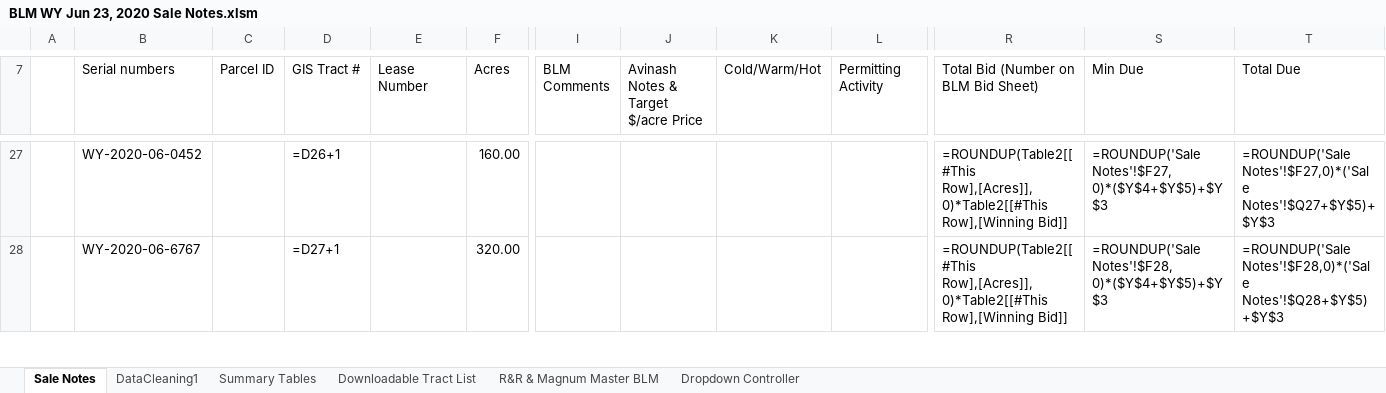
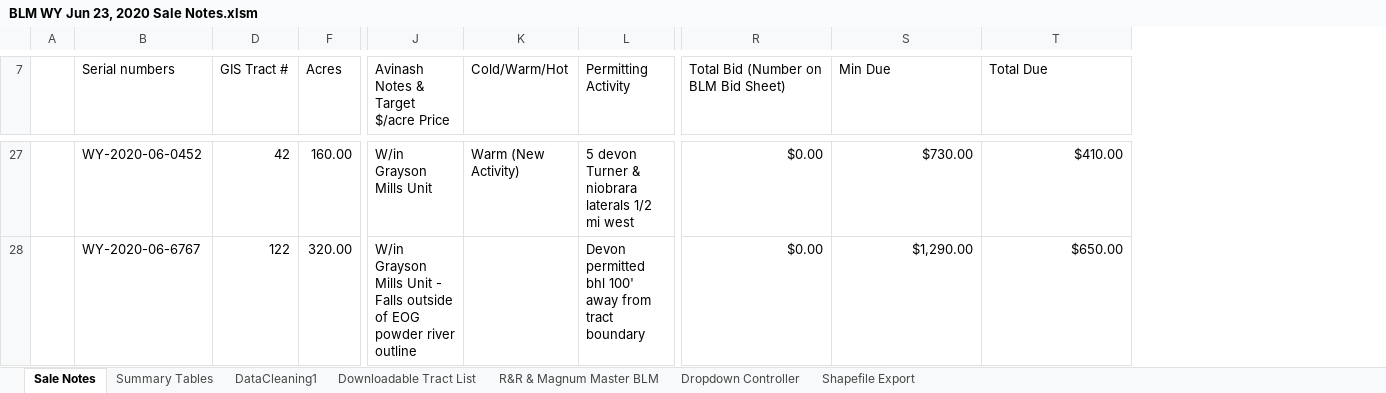
Before and after one commit to mishaun/AutomationScripts, an Excel workbook: BLM WY 6-23-20/BLM WY Jun 23, 2020 Sale Notes.xlsm, sheet Sale Notes, drawn as a sheet; only a part is shown, gaps mark what is left out; values as stored, in another font and other column widths than the file's, no cell formats; formulas without a stored value are shown as written; charts and pictures and conditional formats and table styles not drawn; removed rows and columns are numbered as before the commit, all else as after; the diff covers the shown part only; the diff names each change by its address in the sheet, - before the commit and + after, or states it on an @@ line.

Commit message:
added documents to blm 6-23-20 sale

```diff
--- a/BLM WY 6-23-20/BLM WY Jun 23, 2020 Sale Notes.xlsm (sheet Sale Notes)
+++ b/BLM WY 6-23-20/BLM WY Jun 23, 2020 Sale Notes.xlsm (sheet Sale Notes)
+sheet tab: Shapefile Export
@@ sheet tab order changed: Sale Notes | Summary Tables | DataCleaning1 | Downloadable Tract List | R&R & Magnum Master BLM | Dropdown Controller | Shapefile Export @@
@@ column C (Parcel ID) hidden, empty @@
@@ column E (Lease Number) hidden, empty @@
@@ column I (BLM Comments) hidden, empty @@
-D27 (GIS Tract #): =D26+1
+D27 (GIS Tract #): 42
-J27: (empty)
+J27: W/in Grayson Mills Unit
-K27 (Cold/Warm/Hot): (empty)
+K27 (Cold/Warm/Hot): Warm (New Activity)
-L27 (Permitting Activity): (empty)
+L27 (Permitting Activity): 5 devon Turner & niobrara laterals 1/2 mi west
-R27:R28: =ROUNDUP(Table2[[#This Row],[Acres]],0)*Table2[[#This Row],[Winning Bid]]
+R27:R28: $0.00
-S27 (Min Due): =ROUNDUP('Sale Notes'!$F27,0)*($Y$4+$Y$5)+$Y$3
+S27 (Min Due): $730.00
-T27 (Total Due): =ROUNDUP('Sale Notes'!$F27,0)*('Sale Notes'!$Q27+$Y$5)+$Y$3
+T27 (Total Due): $410.00
-D28 (GIS Tract #): =D27+1
+D28 (GIS Tract #): 122
-J28: (empty)
+J28: W/in Grayson Mills Unit - Falls outside of EOG powder river outline
-L28 (Permitting Activity): (empty)
+L28 (Permitting Activity): Devon permitted bhl 100' away from tract boundary
-S28 (Min Due): =ROUNDUP('Sale Notes'!$F28,0)*($Y$4+$Y$5)+$Y$3
+S28 (Min Due): $1,290.00
-T28 (Total Due): =ROUNDUP('Sale Notes'!$F28,0)*('Sale Notes'!$Q28+$Y$5)+$Y$3
+T28 (Total Due): $650.00
```
Also changed, not shown: 1 added row and 1260 edited cells elsewhere in this sheet, sheet R&R & Magnum Master BLM, sheet DataCleaning1, sheet Summary Tables, cell formats, hidden cells, charts or pictures, BLM WY 6-23-20/BLM Sale Notes Template.xlsm, 4 other files.
